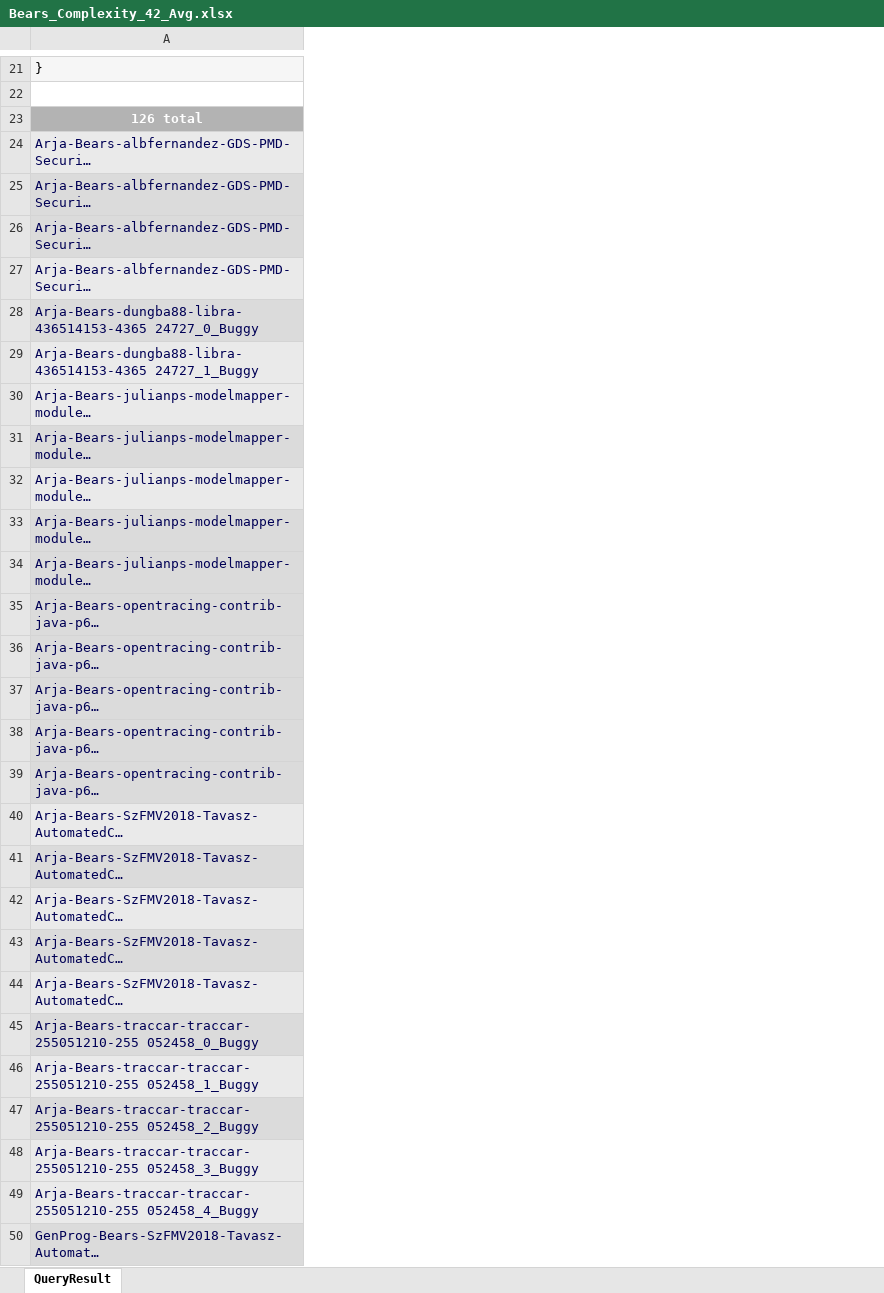
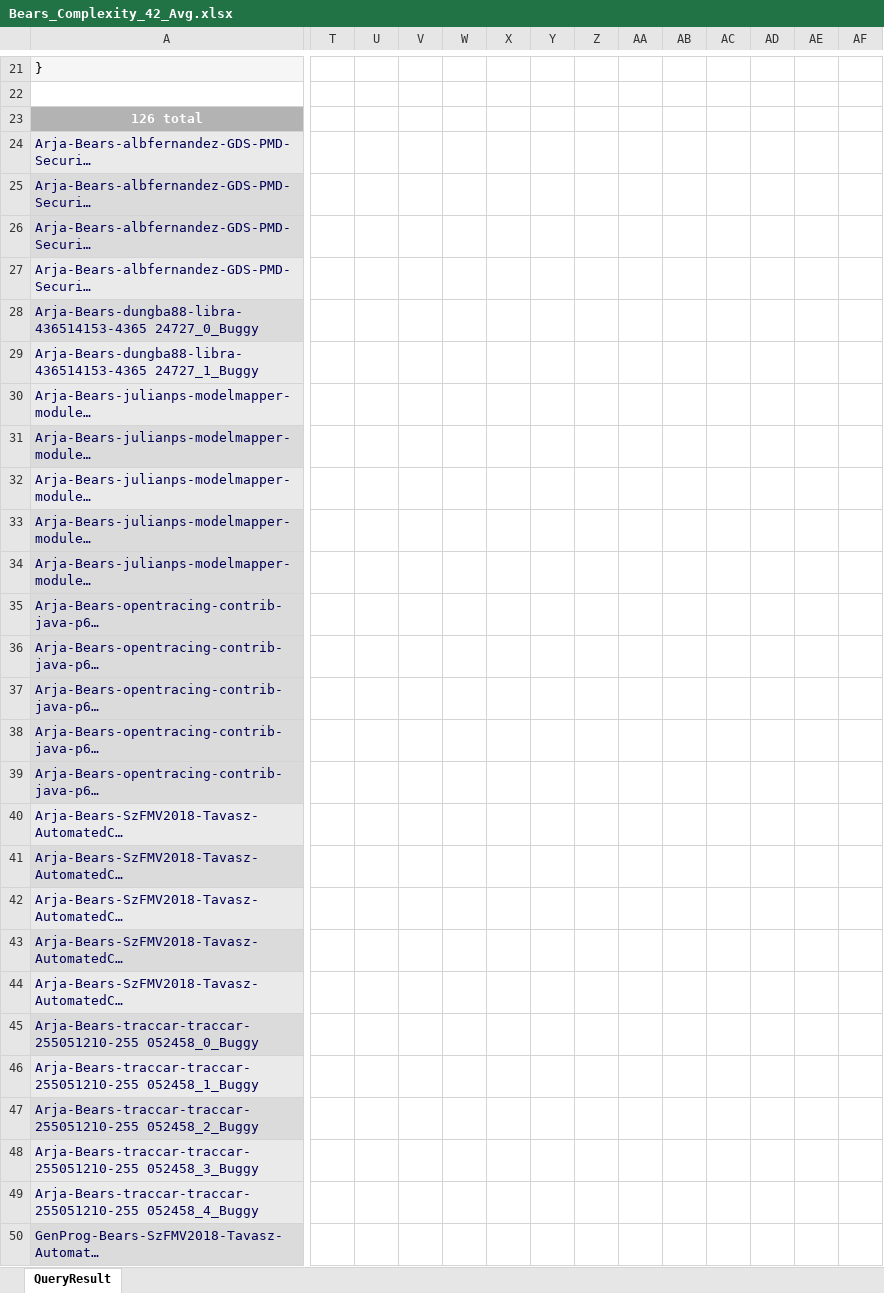
Before and after one commit to zaricu22/APR-PQA, an Excel workbook: 3. Bears_and_Bugs.jar_Metrics/Bears_Complexity_42_Avg.xlsx, sheet QueryResult, drawn as a sheet; only a part is shown, gaps mark what is left out; long unchanged cells end in …; values as stored, in another font and other column widths than the file's, no borders; conditional formats not drawn; the diff covers the shown part only; the diff names each change by its address in the sheet, - before the commit and + after, or states it on an @@ line.

```diff
--- a/3. Bears_and_Bugs.jar_Metrics/Bears_Complexity_42_Avg.xlsx (sheet QueryResult)
+++ b/3. Bears_and_Bugs.jar_Metrics/Bears_Complexity_42_Avg.xlsx (sheet QueryResult)
+column T, empty
+column U, empty
+column V, empty
+column W, empty
+column X, empty
+column Y, empty
+column Z, empty
+column AA, empty
+column AB, empty
+column AC, empty
+column AD, empty
+column AE, empty
+column AF, empty
```
Also changed, not shown: 3 added rows, 3 removed rows, 188 edited cells and cell formats elsewhere in this sheet, formulas that keep their value, 3. Bears_and_Bugs.jar_Metrics/Bugs_jar_Complexity_51_Avg.xlsx, 4. APR_Eff_Plausible_D4J_Metrics/APR_Eff_Complexity_525_Avg.xlsx, 12 other files.
